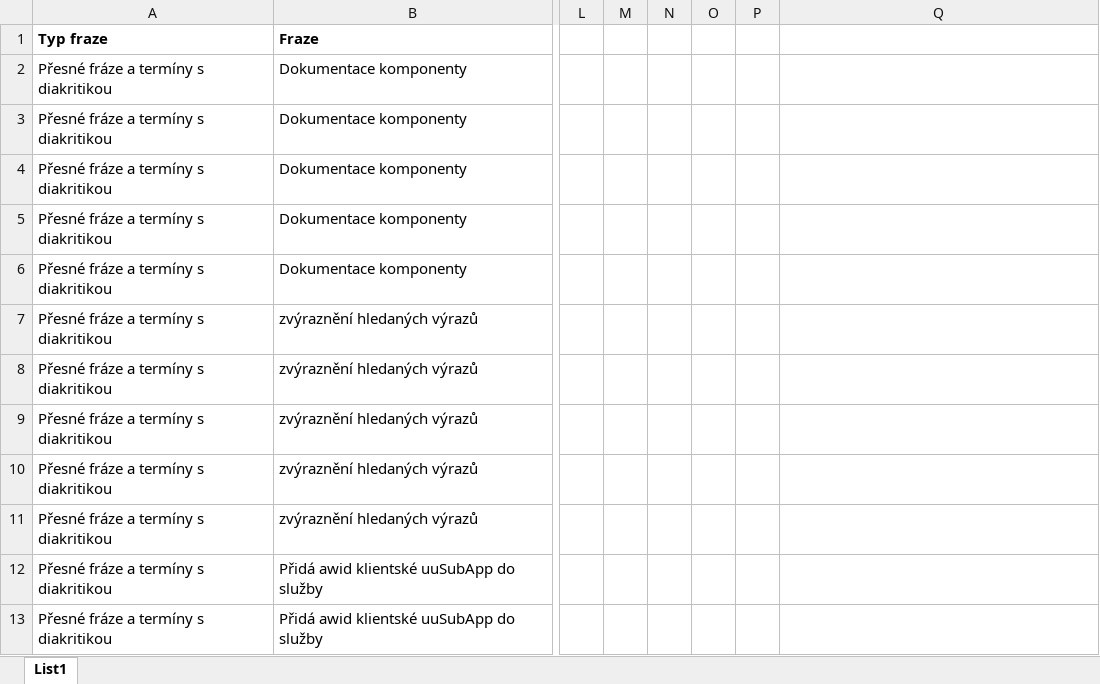
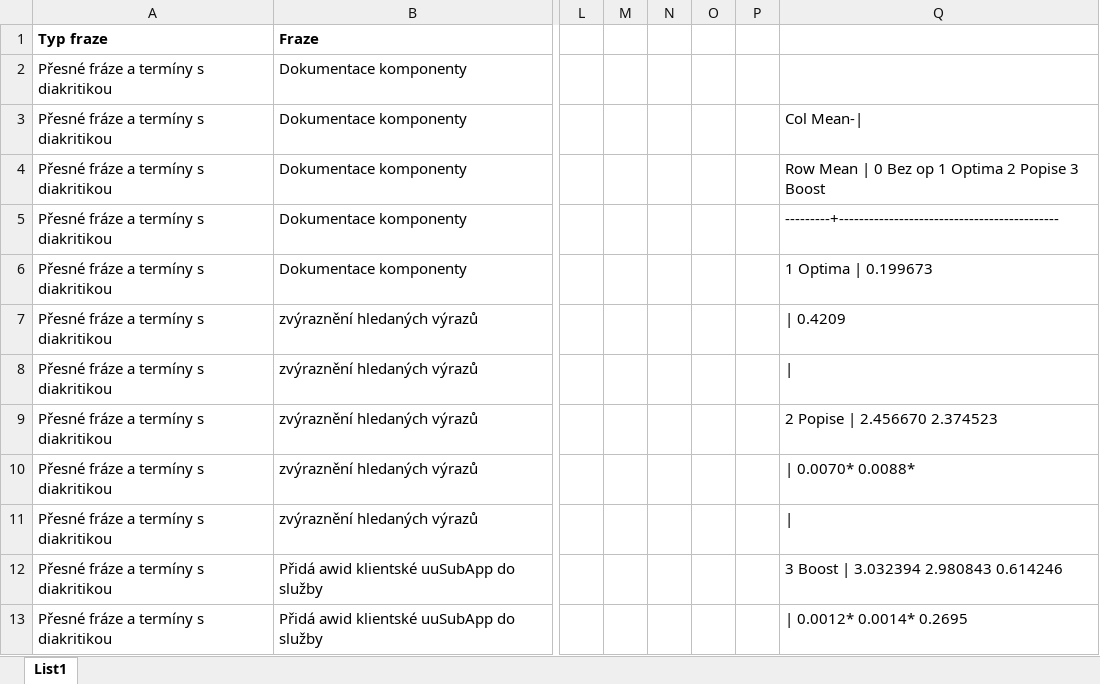
Before and after one commit to KratochvilLukas/FullTextSearch, an Excel workbook: Search_Analysis_v2.xlsx, sheet List1, drawn as a sheet; only a part is shown, gaps mark what is left out; values as stored, in another font and other column widths than the file's, no borders; the diff covers the shown part only; the diff names each change by its address in the sheet, - before the commit and + after, or states it on an @@ line.

```diff
--- a/Search_Analysis_v2.xlsx (sheet List1)
+++ b/Search_Analysis_v2.xlsx (sheet List1)
-Q3: (empty)
+Q3: Col Mean-|
-Q4: (empty)
+Q4: Row Mean | 0 Bez op 1 Optima 2 Popise 3 Boost
-Q5: (empty)
+Q5: ---------+--------------------------------------------
-Q6: (empty)
+Q6: 1 Optima | 0.199673
-Q7: (empty)
+Q7: | 0.4209
-Q8: (empty)
+Q8: |
-Q9: (empty)
+Q9: 2 Popise | 2.456670 2.374523
-Q10: (empty)
+Q10: | 0.0070* 0.0088*
-Q11: (empty)
+Q11: |
-Q12: (empty)
+Q12: 3 Boost | 3.032394 2.980843 0.614246
-Q13: (empty)
+Q13: | 0.0012* 0.0014* 0.2695
```
Also changed, not shown: 23 edited cells and cell formats elsewhere in this sheet, Search_Analysis.xlsx, 4 other files.
